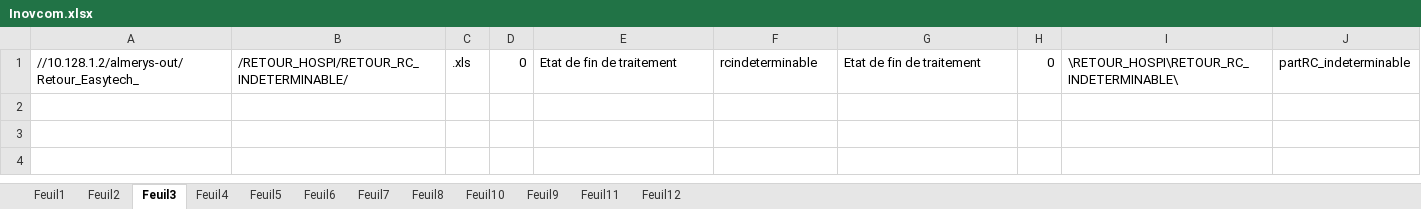
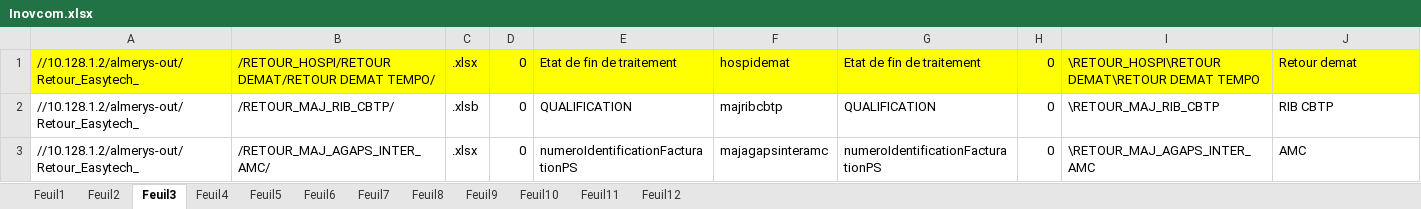
Before and after one commit to FelanaRakotoarijaona/Automatisation-reporting, an Excel workbook: Inovcom.xlsx, sheet Feuil3, drawn as a sheet; values as stored, in another font and other column widths than the file's, no borders; the diff names each change by its address in the sheet, - before the commit and + after, or states it on an @@ line.

```diff
--- a/Inovcom.xlsx (sheet Feuil3)
+++ b/Inovcom.xlsx (sheet Feuil3)
@@ sheet tab order changed: Feuil1 | Feuil2 | Feuil3 | Feuil4 | Feuil5 | Feuil6 | Feuil7 | Feuil8 | Feuil9 | Feuil10 | Feuil11 | Feuil12 @@
-A1:J1 fill: none
+A1:J1 fill: #FFFF00
-B1: /RETOUR_HOSPI/RETOUR_RC_INDETERMINABLE/
+B1: /RETOUR_HOSPI/RETOUR DEMAT/RETOUR DEMAT TEMPO/
-C1: .xls
+C1: .xlsx
-F1: rcindeterminable
+F1: hospidemat
-I1: \RETOUR_HOSPI\RETOUR_RC_INDETERMINABLE\
+I1: \RETOUR_HOSPI\RETOUR DEMAT\RETOUR DEMAT TEMPO
-J1: partRC_indeterminable
+J1: Retour demat
+row 2: //10.128.1.2/almerys-out/Retour_Easytech_ | /RETOUR_MAJ_RIB_CBTP/ | .xlsb | 0 | QUALIFICATION | majribcbtp | QUALIFICATION | 0 | \RETOUR_MAJ_RIB_CBTP | RIB CBTP
+row 3: //10.128.1.2/almerys-out/Retour_Easytech_ | /RETOUR_MAJ_AGAPS_INTER_AMC/ | .xlsx | 0 | numeroIdentificationFacturationPS | majagapsinteramc | numeroIdentificationFacturationPS | 0 | \RETOUR_MAJ_AGAPS_INTER_AMC | AMC
```
Also changed, not shown: sheet Feuil4, sheet Feuil12, sheet Feuil11, sheet Feuil10, sheet Feuil2, ReportingContetieux.xlsx, htp.xlsx, 16 other files.
